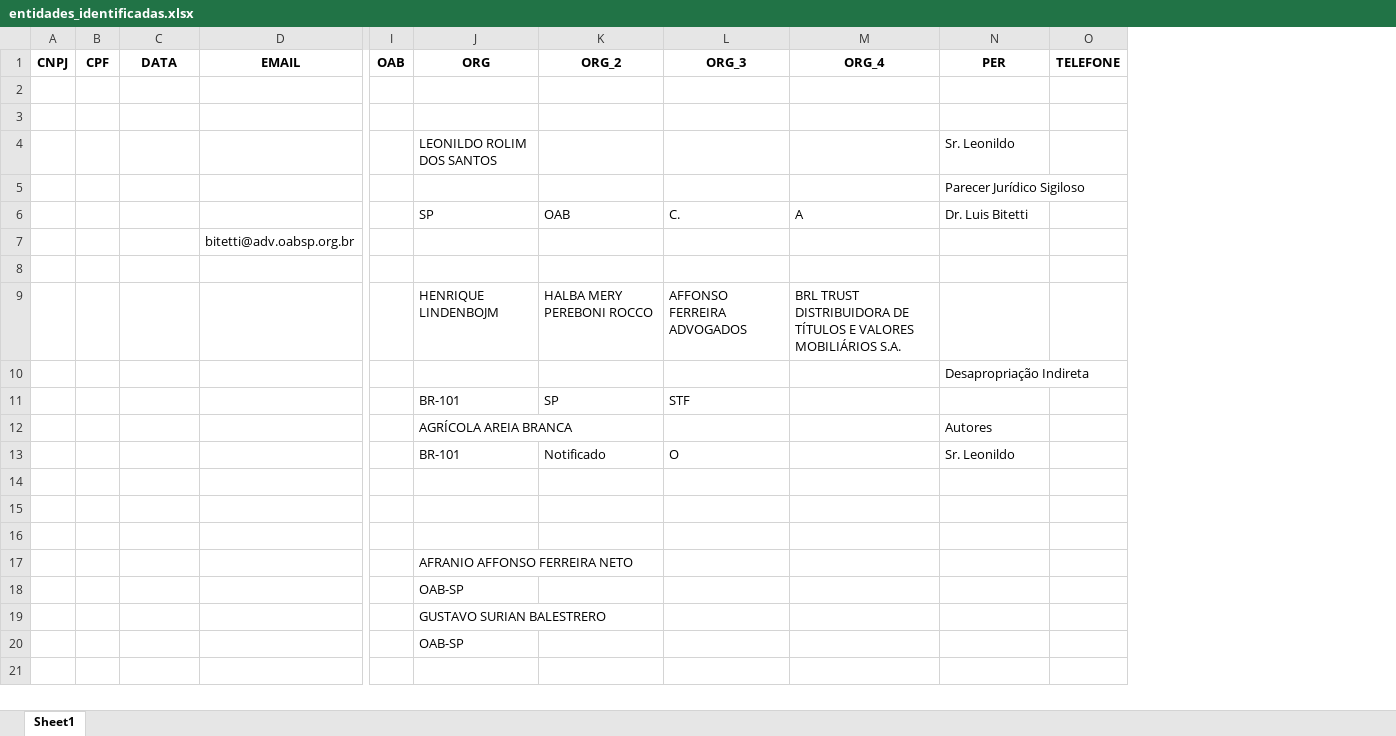
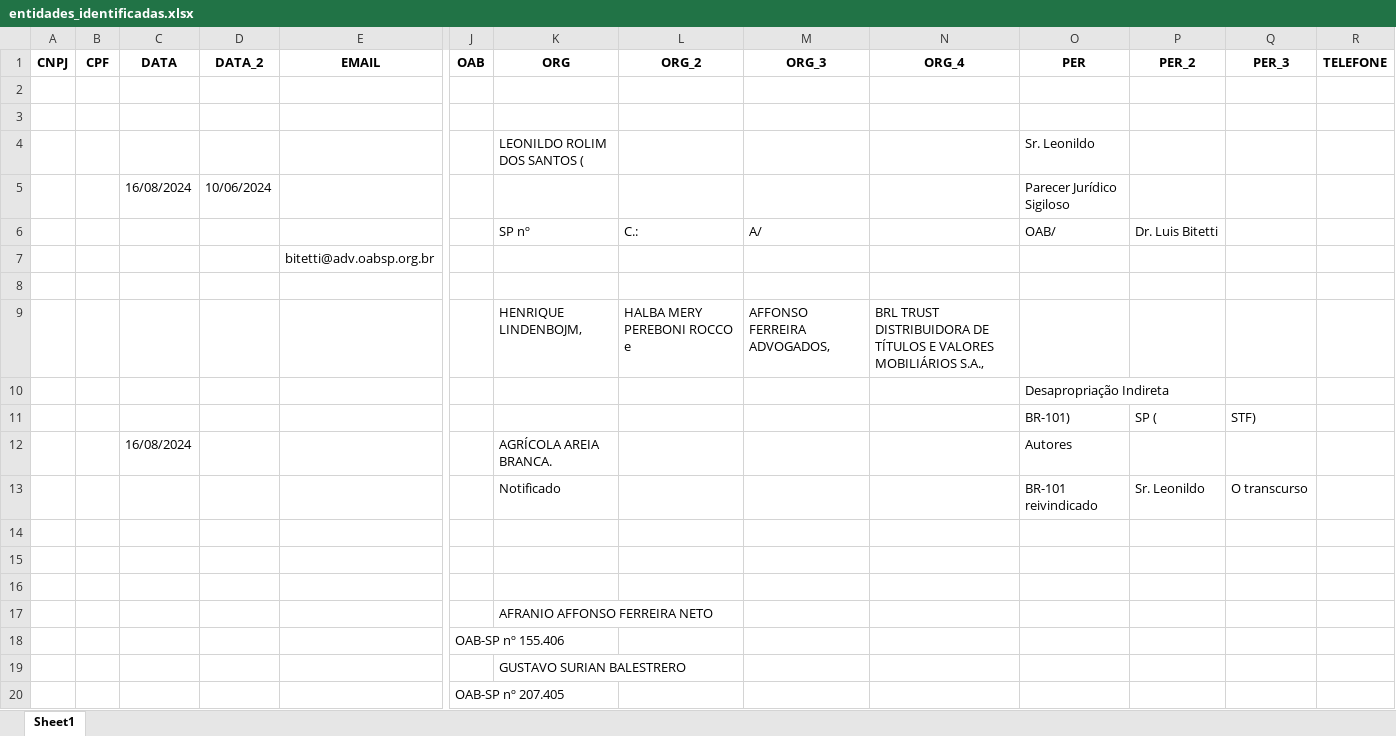
Before and after one commit to pedroauler12/lawtech, an Excel workbook: peticoes/entidades_identificadas.xlsx, sheet Sheet1, drawn as a sheet; only a part is shown, gaps mark what is left out; values as stored, in another font and other column widths than the file's, no borders; removed rows and columns are numbered as before the commit, all else as after; rows hold the shown columns only; the diff names each change by its address in the sheet, - before the commit and + after, or states it on an @@ line.

Commit message:
adição de data

```diff
--- a/peticoes/entidades_identificadas.xlsx (sheet Sheet1)
+++ b/peticoes/entidades_identificadas.xlsx (sheet Sheet1)
+column D (DATA_2), row 5: 10/06/2024
+column P (PER_2), row 11: SP (
+column Q (PER_3), row 11: STF)
-K4 (ORG): LEONILDO ROLIM DOS SANTOS
+K4 (ORG): LEONILDO ROLIM DOS SANTOS (
-C5 (DATA): (empty)
+C5 (DATA): 16/08/2024
-row 6:  |  |  |  |  | SP | OAB | C. | A | Dr. Luis Bitetti
+row 6:  |  |  |  |  |  | SP nº | C.: | A/ |  | OAB/ | Dr. Luis Bitetti
-K9 (ORG): HENRIQUE LINDENBOJM
+K9 (ORG): HENRIQUE LINDENBOJM,
-L9 (ORG_2): HALBA MERY PEREBONI ROCCO
+L9 (ORG_2): HALBA MERY PEREBONI ROCCO e
-M9 (ORG_3): AFFONSO FERREIRA ADVOGADOS
+M9 (ORG_3): AFFONSO FERREIRA ADVOGADOS,
-N9 (ORG_4): …VALORES MOBILIÁRIOS S.A.
+N9 (ORG_4): …VALORES MOBILIÁRIOS S.A.,
-K11 (ORG): BR-101
+K11 (ORG): (empty)
-L11 (ORG_2): SP
+L11 (ORG_2): (empty)
-M11 (ORG_3): STF
+M11 (ORG_3): (empty)
-O11 (PER): (empty)
+O11 (PER): BR-101)
-C12 (DATA): (empty)
+C12 (DATA): 16/08/2024
-K12 (ORG): AGRÍCOLA AREIA BRANCA
+K12 (ORG): AGRÍCOLA AREIA BRANCA.
-row 13:  |  |  |  |  | BR-101 | Notificado | O |  | Sr. Leonildo
+row 13:  |  |  |  |  |  | Notificado |  |  |  | BR-101 reivindicado | Sr. Leonildo | O transcurso
-row 18:  |  |  |  |  | OAB-SP
+row 18:  |  |  |  |  | OAB-SP nº 155.406
-row 20:  |  |  |  |  | OAB-SP
+row 20:  |  |  |  |  | OAB-SP nº 207.405
```
Also changed, not shown: 3 other files.
